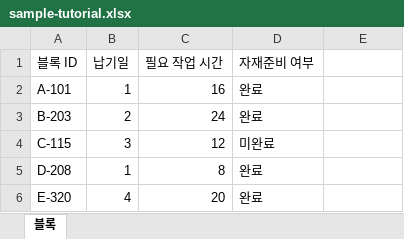
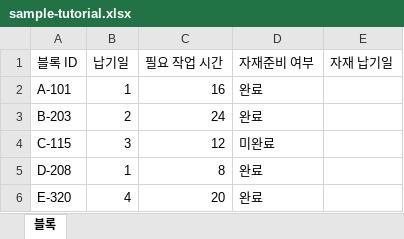
Before and after one commit to loozy5331/shipbuilding-block-scheduler, an Excel workbook: frontend/public/sample-tutorial.xlsx, sheet 블록, drawn as a sheet; values as stored, in another font and other column widths than the file's, no borders; the diff names each change by its address in the sheet, - before the commit and + after, or states it on an @@ line.

```diff
--- a/frontend/public/sample-tutorial.xlsx (sheet 블록)
+++ b/frontend/public/sample-tutorial.xlsx (sheet 블록)
-E1: (empty)
+E1: 자재 납기일
```
Also changed, not shown: frontend/public/sample-30-blocks.xlsx, 22 other files.
